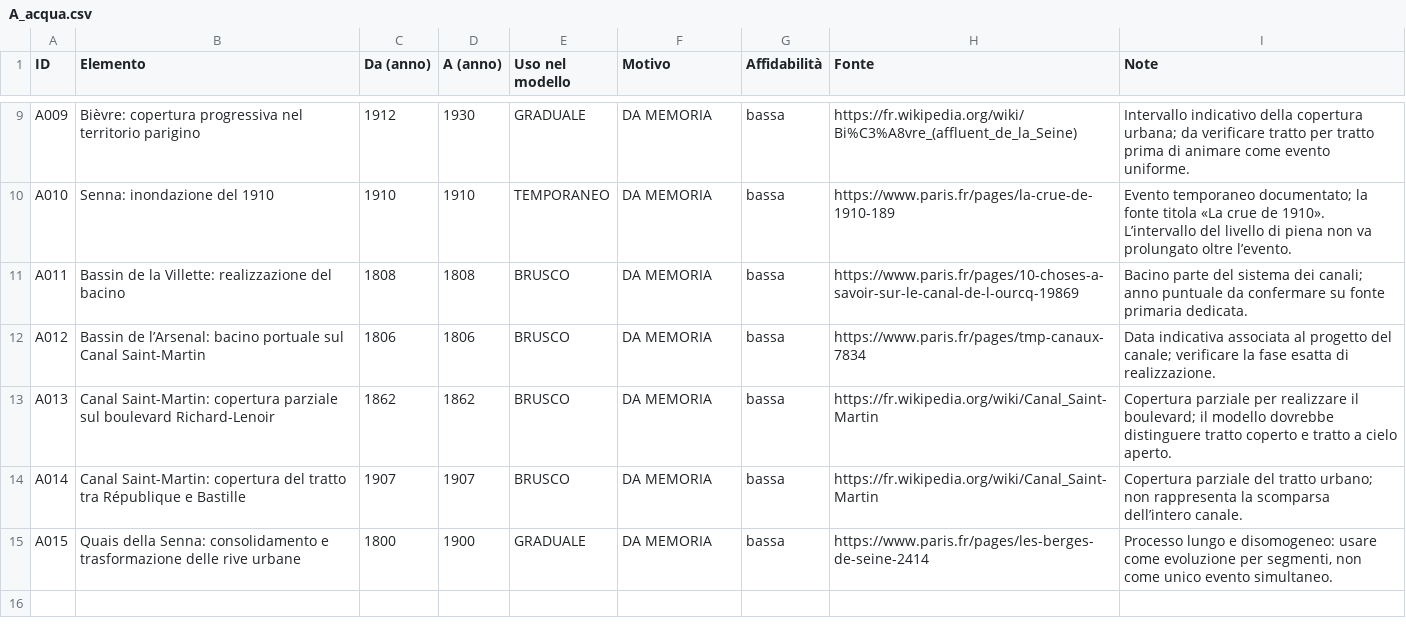
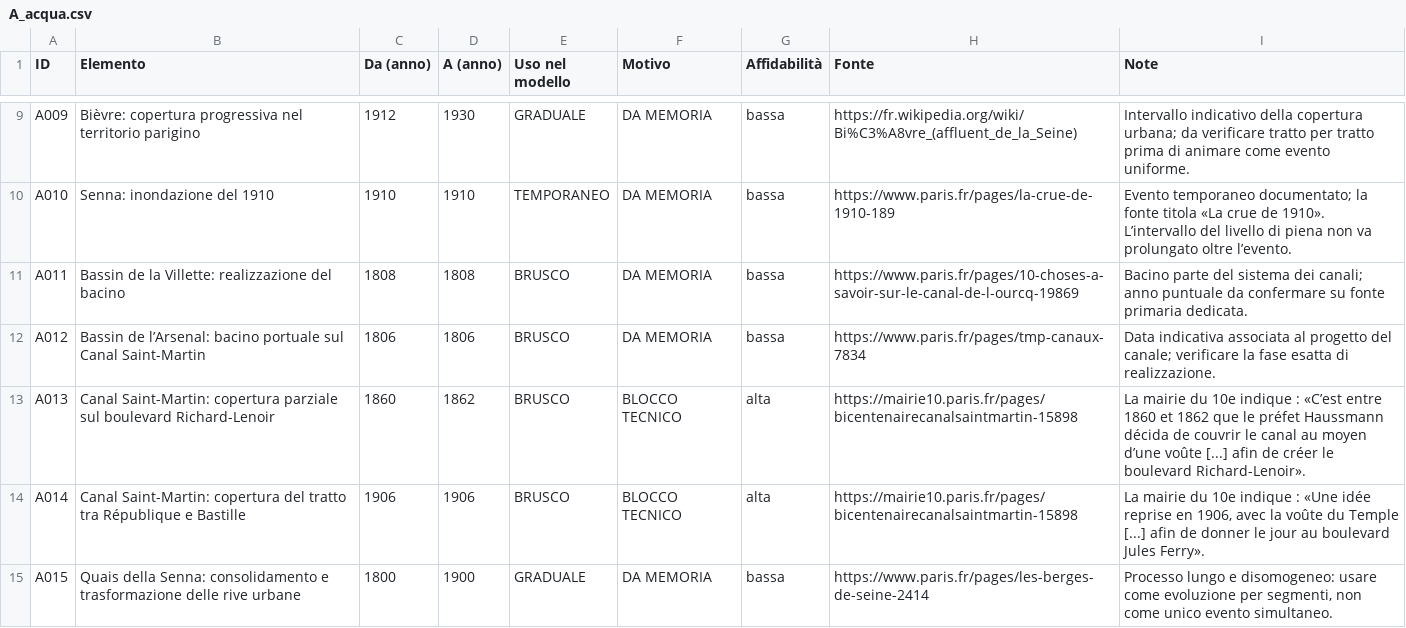
Before and after one commit to doctail/city3d, a CSV file: parigi/validazione/A_acqua.csv, drawn as a sheet; only a part is shown, gaps mark what is left out.

Commit message:
Correct Canal Saint-Martin coverage chronology

```diff
--- a/parigi/validazione/A_acqua.csv
+++ b/parigi/validazione/A_acqua.csv
@@ -12,4 +12,4 @@
 "A012","Bassin de l’Arsenal: bacino portuale sul Canal Saint-Martin","1806","1806","BRUSCO","DA MEMORIA","bassa","https://www.paris.fr/pages/tmp-canaux-7834","Data indicativa associata al progetto del canale; verificare la fase esatta di realizzazione."
-"A013","Canal Saint-Martin: copertura parziale sul boulevard Richard-Lenoir","1862","1862","BRUSCO","DA MEMORIA","bassa","https://fr.wikipedia.org/wiki/Canal_Saint-Martin","Copertura parziale per realizzare il boulevard; il modello dovrebbe distinguere tratto coperto e tratto a cielo aperto."
-"A014","Canal Saint-Martin: copertura del tratto tra République e Bastille","1907","1907","BRUSCO","DA MEMORIA","bassa","https://fr.wikipedia.org/wiki/Canal_Saint-Martin","Copertura parziale del tratto urbano; non rappresenta la scomparsa dell’intero canale."
+"A013","Canal Saint-Martin: copertura parziale sul boulevard Richard-Lenoir","1860","1862","BRUSCO","BLOCCO TECNICO","alta","https://mairie10.paris.fr/pages/bicentenairecanalsaintmartin-15898","La mairie du 10e indique : «C’est entre 1860 et 1862 que le préfet Haussmann décida de couvrir le canal au moyen d’une voûte [...] afin de créer le boulevard Richard-Lenoir»."
+"A014","Canal Saint-Martin: copertura del tratto tra République e Bastille","1906","1906","BRUSCO","BLOCCO TECNICO","alta","https://mairie10.paris.fr/pages/bicentenairecanalsaintmartin-15898","La mairie du 10e indique : «Une idée reprise en 1906, avec la voûte du Temple [...] afin de donner le jour au boulevard Jules Ferry»."
 "A015","Quais della Senna: consolidamento e trasformazione delle rive urbane","1800","1900","GRADUALE","DA MEMORIA","bassa","https://www.paris.fr/pages/les-berges-de-seine-2414","Processo lungo e disomogeneo: usare come evoluzione per segmenti, non come unico evento simultaneo."
```
